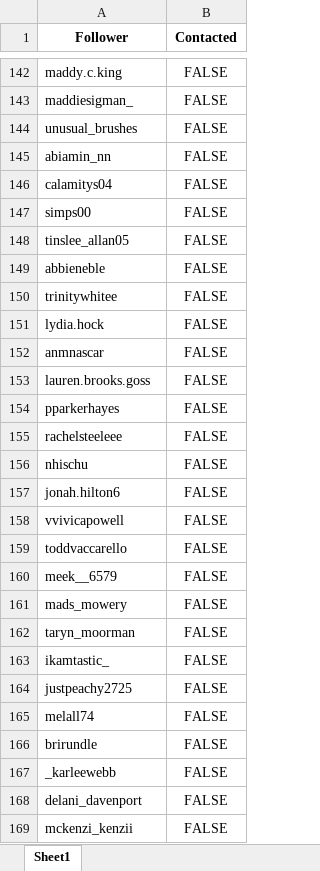
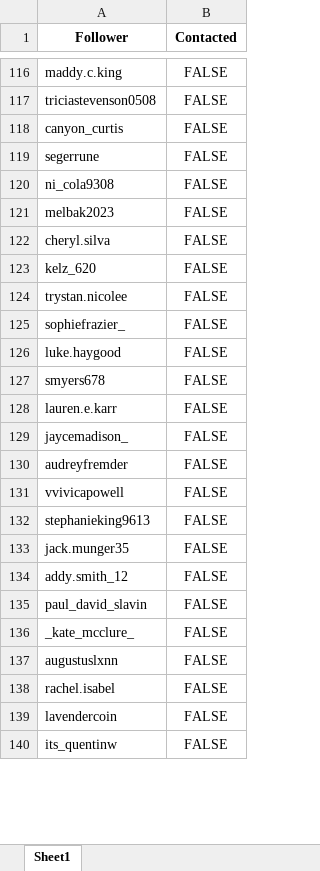
Before and after one commit to seboliver16/marketingBeta, an Excel workbook: Marketing/cowboys.roomme.xlsx, sheet Sheet1, drawn as a sheet; only a part is shown, gaps mark what is left out; values as stored, in another font and other column widths than the file's, no borders; removed rows and columns are numbered as before the commit, all else as after; the diff covers the shown part only; the diff names each change by its address in the sheet, - before the commit and + after, or states it on an @@ line.

```diff
--- a/Marketing/cowboys.roomme.xlsx (sheet Sheet1)
+++ b/Marketing/cowboys.roomme.xlsx (sheet Sheet1)
-A117 (Follower): maddiesigman_
+A117 (Follower): triciastevenson0508
-A118 (Follower): unusual_brushes
+A118 (Follower): canyon_curtis
@@ row 239 moved to row 119: segerrune @@
-A120 (Follower): abiamin_nn
+A120 (Follower): ni_cola9308
+row 121: melbak2023 | FALSE
-A122 (Follower): calamitys04
+A122 (Follower): cheryl.silva
-A123 (Follower): simps00
+A123 (Follower): kelz_620
-A124 (Follower): tinslee_allan05
+A124 (Follower): trystan.nicolee
-row 149: abbieneble | FALSE
-A125 (Follower): trinitywhitee
+A125 (Follower): sophiefrazier_
-A126 (Follower): lydia.hock
+A126 (Follower): luke.haygood
-A127 (Follower): anmnascar
+A127 (Follower): smyers678
-A128 (Follower): lauren.brooks.goss
+A128 (Follower): lauren.e.karr
-A129 (Follower): pparkerhayes
+A129 (Follower): jaycemadison_
-A130 (Follower): rachelsteeleee
+A130 (Follower): audreyfremder
-row 156: nhischu | FALSE
@@ row 157 moved to row 85: jonah.hilton6 @@
-A132 (Follower): toddvaccarello
+A132 (Follower): stephanieking9613
-A133 (Follower): meek__6579
+A133 (Follower): jack.munger35
-A134 (Follower): mads_mowery
+A134 (Follower): addy.smith_12
-row 162: taryn_moorman | FALSE
-A135 (Follower): ikamtastic_
+A135 (Follower): paul_david_slavin
-row 164: justpeachy2725 | FALSE
-A136 (Follower): melall74
+A136 (Follower): _kate_mcclure_
-A137 (Follower): brirundle
+A137 (Follower): augustuslxnn
-A138 (Follower): _karleewebb
+A138 (Follower): rachel.isabel
-A139 (Follower): delani_davenport
+A139 (Follower): lavendercoin
-A140 (Follower): mckenzi_kenzii
+A140 (Follower): its_quentinw
```
Also changed, not shown: other rows of this sheet, Marketing/arizona.roomme.xlsx, Marketing/kansas.roomme.xlsx, 50 other files.
